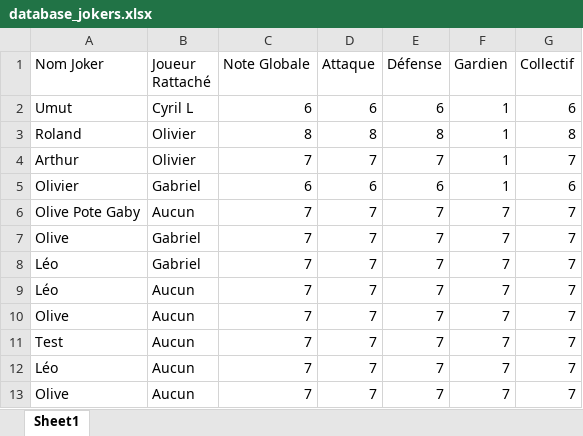
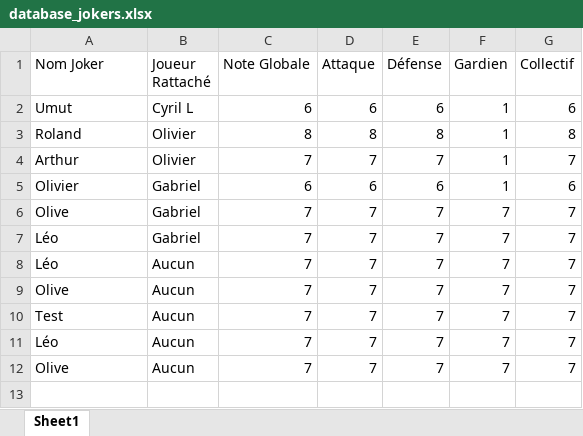
Before and after one commit to benylerikiki/soccer-FFL-v2, an Excel workbook: database_jokers.xlsx, sheet Sheet1, drawn as a sheet; values as stored, in another font and other column widths than the file's, no borders; the diff names each change by its address in the sheet, - before the commit and + after, or states it on an @@ line.

Commit message:
Mise à jour base jokers [via Soccer FFL]

```diff
--- a/database_jokers.xlsx (sheet Sheet1)
+++ b/database_jokers.xlsx (sheet Sheet1)
-row 6: Olive Pote Gaby | Aucun | 7 | 7 | 7 | 7 | 7
```
